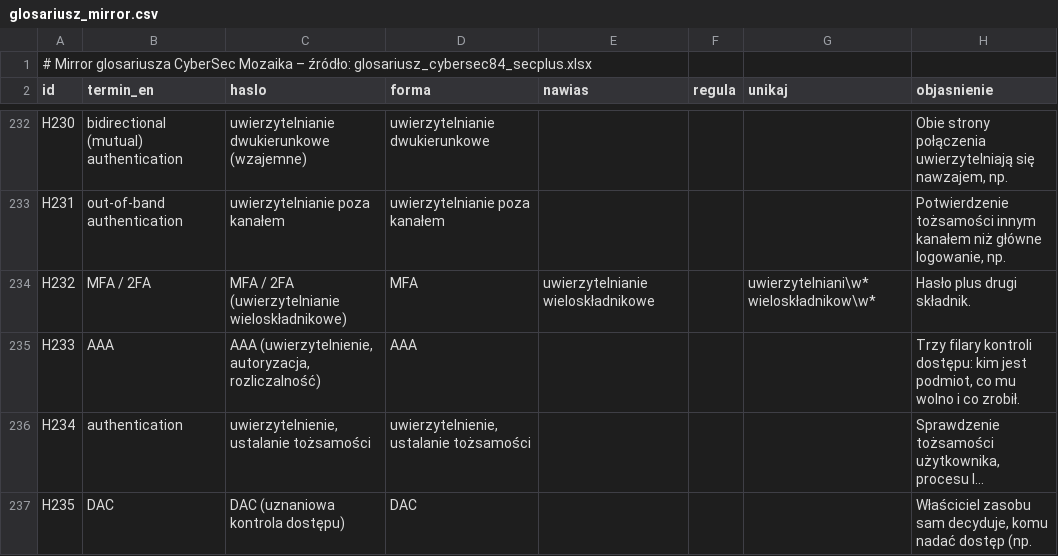
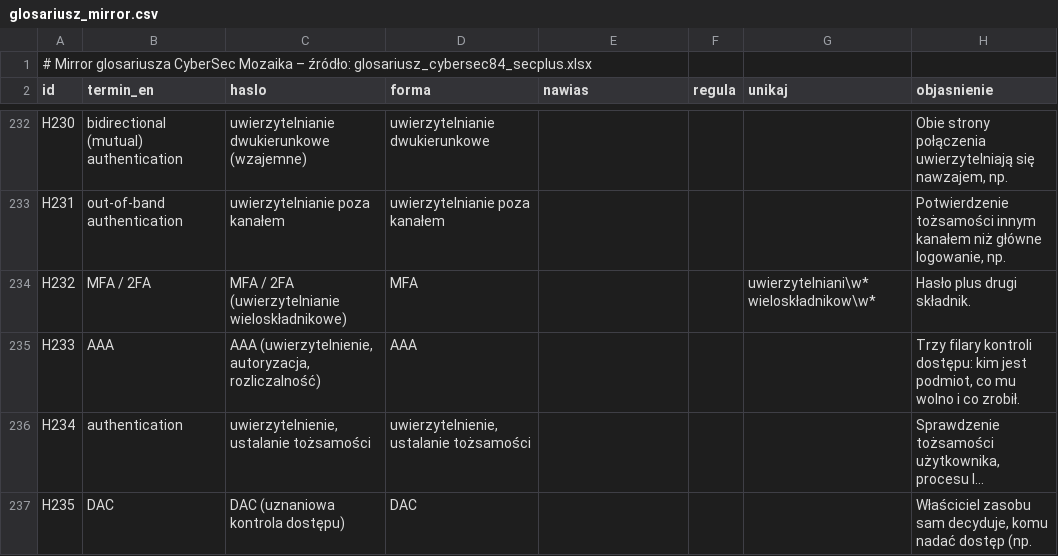
Before and after one commit to BlackAndWhiteFan/CyberSec-NewsDigest-AI, a CSV file: data/glosariusz_mirror.csv, drawn as a sheet; only a part is shown, gaps mark what is left out; long unchanged cells end in ….

```diff
--- a/data/glosariusz_mirror.csv
+++ b/data/glosariusz_mirror.csv
@@ -233,3 +233,3 @@ H230;bidirectional (mutual) authentication;uwierzytelnianie dwukierunkowe (wzaje
 H231;out-of-band authentication;uwierzytelnianie poza kanałem;uwierzytelnianie poza kanałem;;;;Potwierdzenie tożsamości innym kanałem niż główne logowanie, np.
-H232;MFA / 2FA;MFA / 2FA (uwierzytelnianie wieloskładnikowe);MFA;uwierzytelnianie wieloskładnikowe;;uwierzytelniani\w* wieloskładnikow\w*;Hasło plus drugi składnik.
+H232;MFA / 2FA;MFA / 2FA (uwierzytelnianie wieloskładnikowe);MFA;;;uwierzytelniani\w* wieloskładnikow\w*;Hasło plus drugi składnik.
 H233;AAA;AAA (uwierzytelnienie, autoryzacja, rozliczalność);AAA;;;;Trzy filary kontroli dostępu: kim jest podmiot, co mu wolno i co zrobił.
```
Also changed, not shown: 12 other files.
